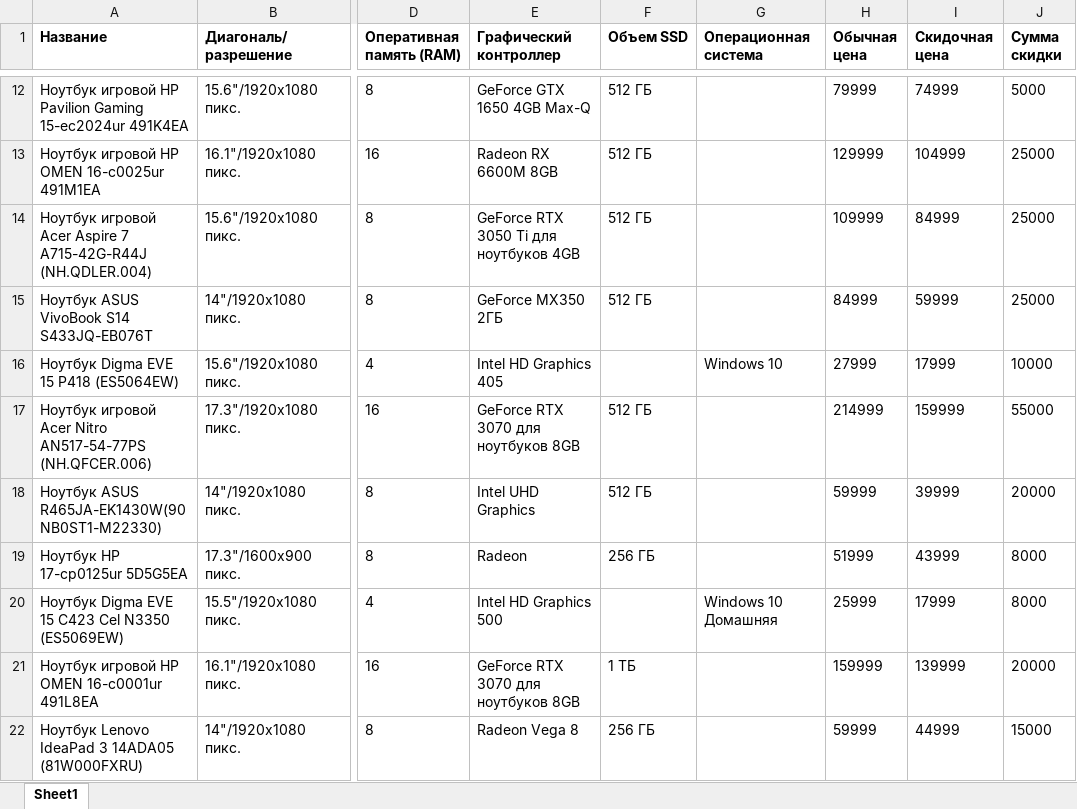
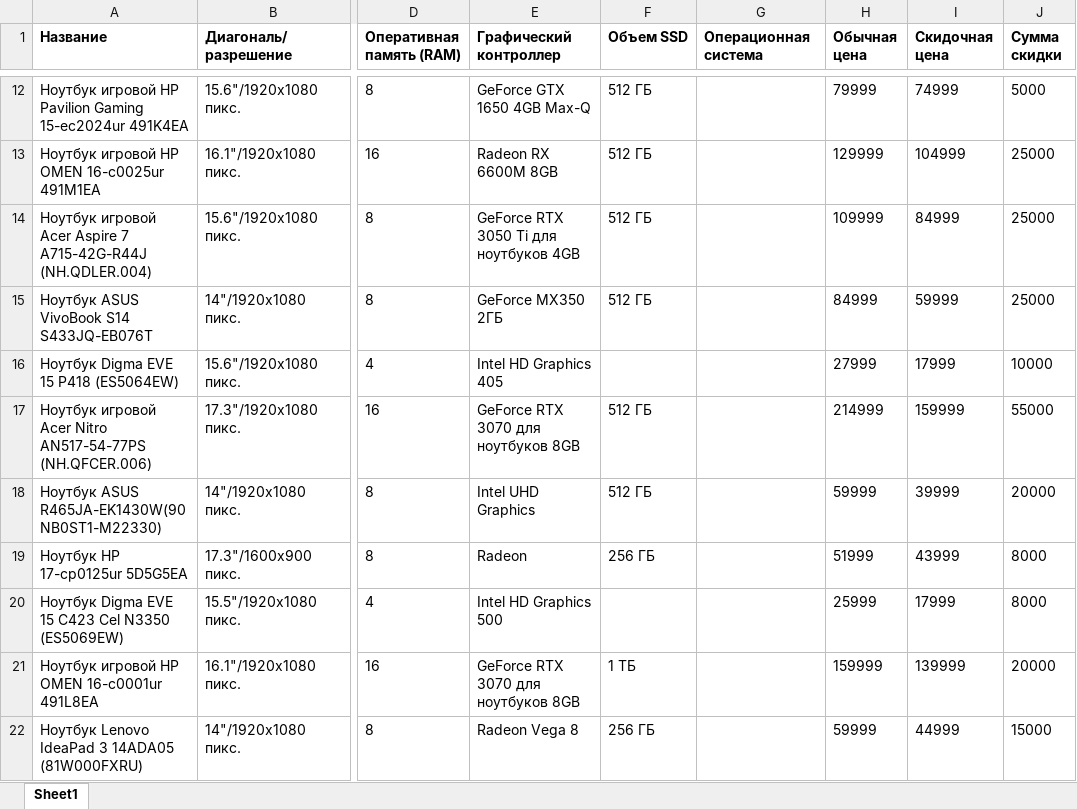
Before and after one commit to aloshabest/parser, an Excel workbook: mvideo_notebooks.xlsx, sheet Sheet1, drawn as a sheet; only a part is shown, gaps mark what is left out; values as stored, in another font and other column widths than the file's, no borders; the diff covers the shown part only; the diff names each change by its address in the sheet, - before the commit and + after, or states it on an @@ line.

```diff
--- a/mvideo_notebooks.xlsx (sheet Sheet1)
+++ b/mvideo_notebooks.xlsx (sheet Sheet1)
-G16 (Операционная система): Windows 10
+G16 (Операционная система): (empty)
-G20 (Операционная система): Windows 10 Домашняя
+G20 (Операционная система): (empty)
```
Also changed, not shown: 1 added row, 1 removed row and 1 edited cell elsewhere in this sheet, eldo_notebooks.xlsx, 14 other files.
